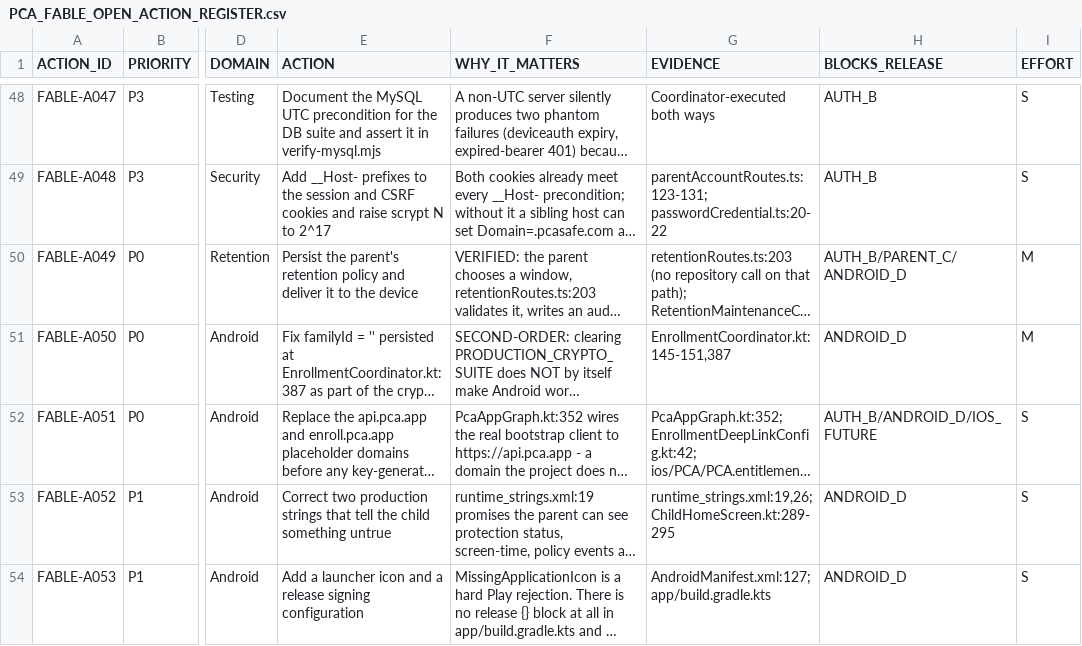
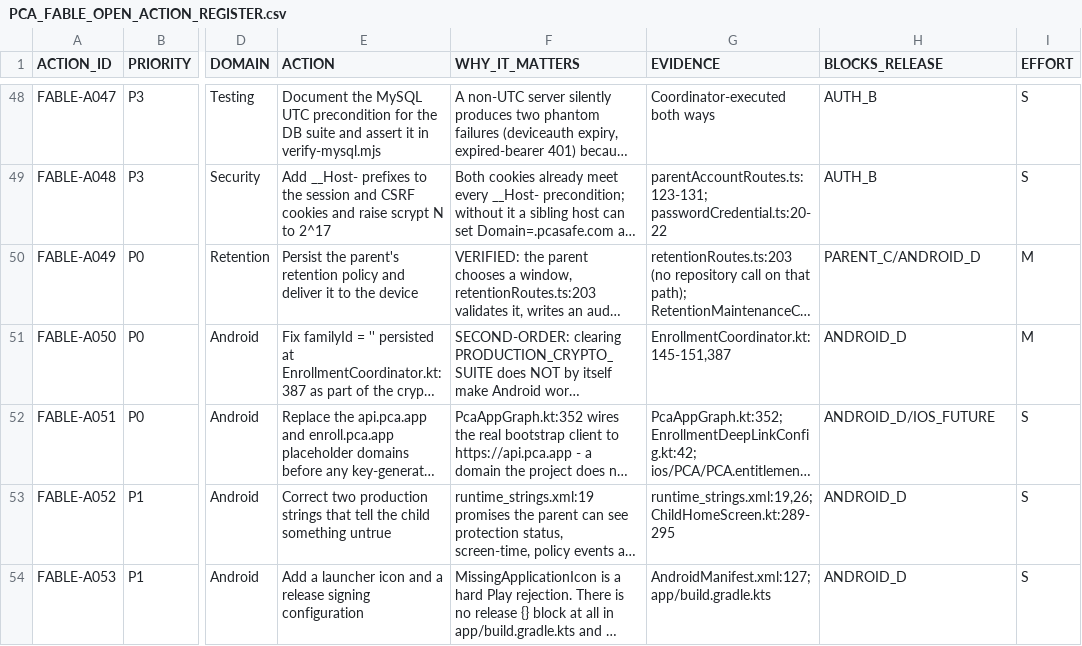
Before and after one commit to mosa-ali/PCA, a CSV file: docs/supervision/PCA_FABLE_OPEN_ACTION_REGISTER.csv, drawn as a sheet; only a part is shown, gaps mark what is left out; long unchanged cells end in …; the diff covers the shown part only; the diff names each change by its address in the sheet, - before the commit and + after, or states it on an @@ line.

```diff
--- a/docs/supervision/PCA_FABLE_OPEN_ACTION_REGISTER.csv
+++ b/docs/supervision/PCA_FABLE_OPEN_ACTION_REGISTER.csv
-H50 (BLOCKS_RELEASE): AUTH_B/PARENT_C/ANDROID_D
+H50 (BLOCKS_RELEASE): PARENT_C/ANDROID_D
-H52 (BLOCKS_RELEASE): AUTH_B/ANDROID_D/IOS_FUTURE
+H52 (BLOCKS_RELEASE): ANDROID_D/IOS_FUTURE
```
Also changed, not shown: 11 edited cells elsewhere in this file, 2 other files.
